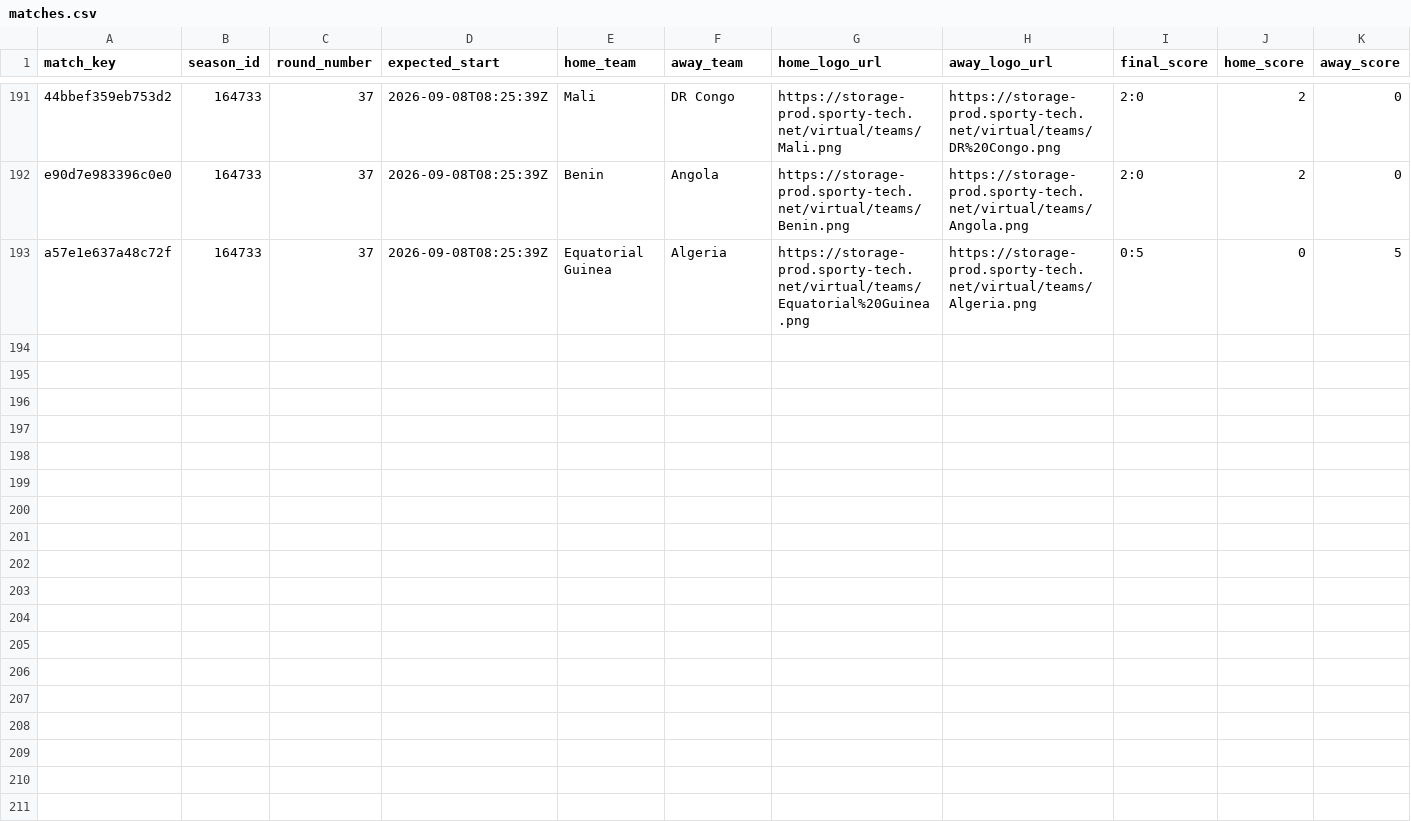
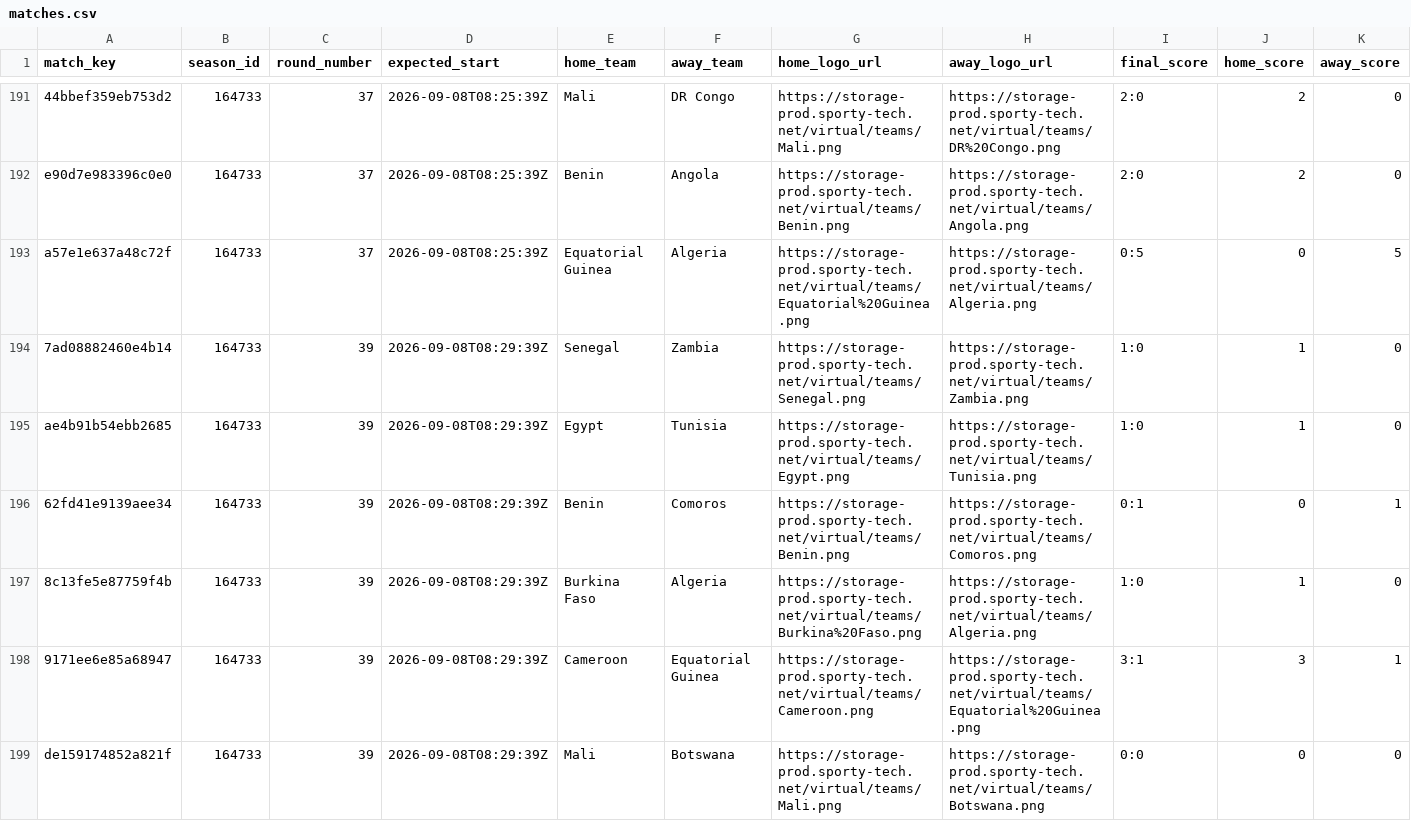
Before and after one commit to michaeldiary77-sys/virtual-leagues-collector, a CSV file: data/8060_coupe-d-afrique/matches.csv, drawn as a sheet; only a part is shown, gaps mark what is left out; rows hold the shown columns only; the diff covers the shown part only; the diff names each change by its address in the sheet, - before the commit and + after, or states it on an @@ line.

```diff
--- a/data/8060_coupe-d-afrique/matches.csv
+++ b/data/8060_coupe-d-afrique/matches.csv
+row 194: 7ad08882460e4b14 | 164733 | 39 | 2026-09-08T08:29:39Z | Senegal | Zambia | https://storage-prod.sporty-tech.net/virtual/teams/Senegal.png | https://storage-prod.sporty-tech.net/virtual/teams/Zambia.png | 1:0 | 1 | 0
+row 195: ae4b91b54ebb2685 | 164733 | 39 | 2026-09-08T08:29:39Z | Egypt | Tunisia | https://storage-prod.sporty-tech.net/virtual/teams/Egypt.png | https://storage-prod.sporty-tech.net/virtual/teams/Tunisia.png | 1:0 | 1 | 0
+row 196: 62fd41e9139aee34 | 164733 | 39 | 2026-09-08T08:29:39Z | Benin | Comoros | https://storage-prod.sporty-tech.net/virtual/teams/Benin.png | https://storage-prod.sporty-tech.net/virtual/teams/Comoros.png | 0:1 | 0 | 1
+row 197: 8c13fe5e87759f4b | 164733 | 39 | 2026-09-08T08:29:39Z | Burkina Faso | Algeria | https://storage-prod.sporty-tech.net/virtual/teams/Burkina%20Faso.png | https://storage-prod.sporty-tech.net/virtual/teams/Algeria.png | 1:0 | 1 | 0
+row 198: 9171ee6e85a68947 | 164733 | 39 | 2026-09-08T08:29:39Z | Cameroon | Equatorial Guinea | https://storage-prod.sporty-tech.net/virtual/teams/Cameroon.png | https://storage-prod.sporty-tech.net/virtual/teams/Equatorial%20Guinea.png | 3:1 | 3 | 1
+row 199: de159174852a821f | 164733 | 39 | 2026-09-08T08:29:39Z | Mali | Botswana | https://storage-prod.sporty-tech.net/virtual/teams/Mali.png | https://storage-prod.sporty-tech.net/virtual/teams/Botswana.png | 0:0 | 0 | 0
```
Also changed, not shown: 6 added rows elsewhere in this file, data/8043_german-league/matches.csv, data/8044_portuguese-league/matches.csv, 34 other files.
